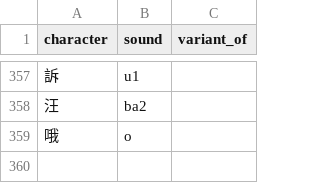
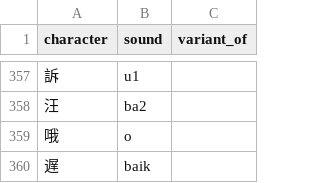
Before and after one commit to jurliyuuri/spoonfed_pekzep, a TSV file: raw/字音.tsv, drawn as a sheet; only a part is shown, gaps mark what is left out.

Commit message:
【遅】

```diff
--- a/raw/字音.tsv
+++ b/raw/字音.tsv
@@ -359 +359,2 @@ character	sound	variant_of
 哦	o	
+遅	baik	
```
